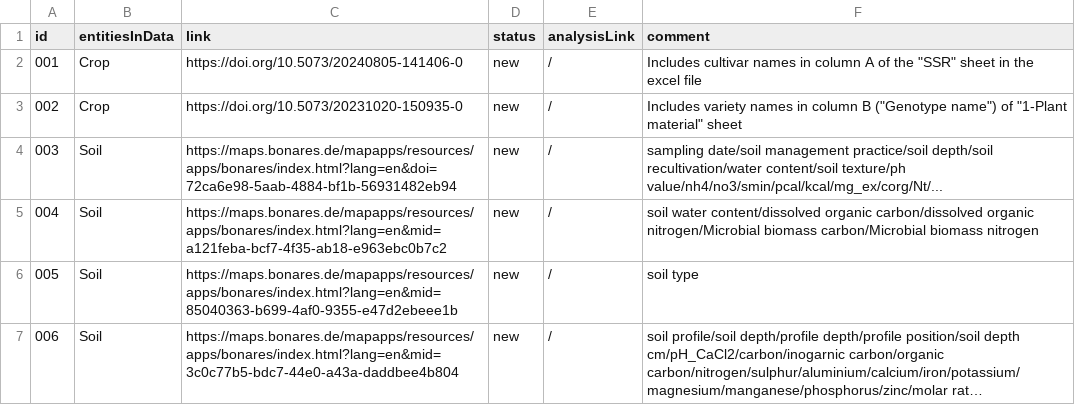
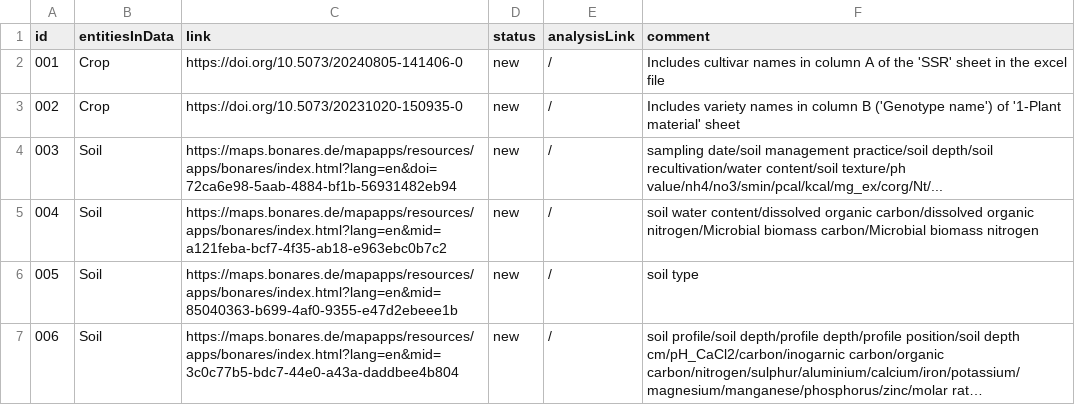
Before and after one commit to fairagro/agri-wg-bioschemas, a CSV file: exampleDatasets/exampleDatasets.csv, drawn as a sheet; long unchanged cells end in ….

Commit message:
fixed syntax error

```diff
--- a/exampleDatasets/exampleDatasets.csv
+++ b/exampleDatasets/exampleDatasets.csv
@@ -1,4 +1,4 @@
 id,entitiesInData,link,status,analysisLink,comment
-001,Crop,https://doi.org/10.5073/20240805-141406-0,new,/,Includes cultivar names in column A of the "SSR" sheet in the excel file
-002,Crop,https://doi.org/10.5073/20231020-150935-0,new,/,Includes variety names in column B ("Genotype name") of "1-Plant material" sheet
+001,Crop,https://doi.org/10.5073/20240805-141406-0,new,/,Includes cultivar names in column A of the 'SSR' sheet in the excel file
+002,Crop,https://doi.org/10.5073/20231020-150935-0,new,/,Includes variety names in column B ('Genotype name') of '1-Plant material' sheet
 003,Soil,https://maps.bonares.de/mapapps/resources/apps/bonares/index.html?lang=en&doi=72ca6e98-5aab-4884-bf1b-56931482eb94,new,/,sampling date/soil management practice/soil depth/soil recultivation/water content/soil texture/ph value/nh4/no3/smin/pcal/kcal/mg_ex/corg/Nt/...
```
